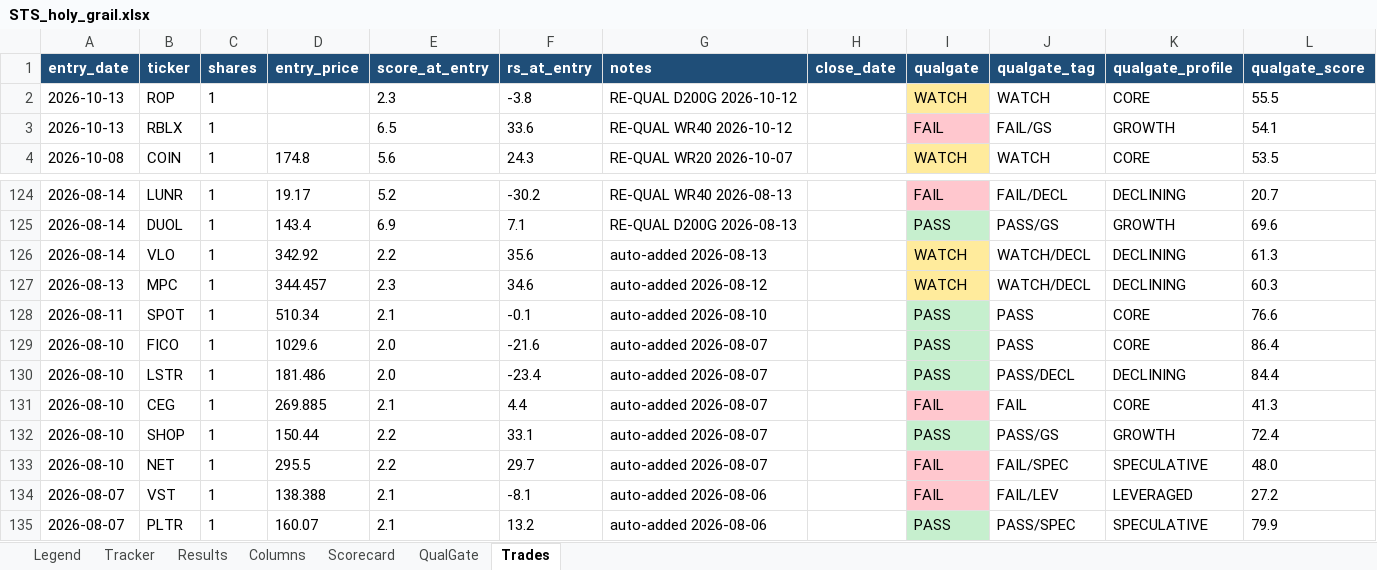
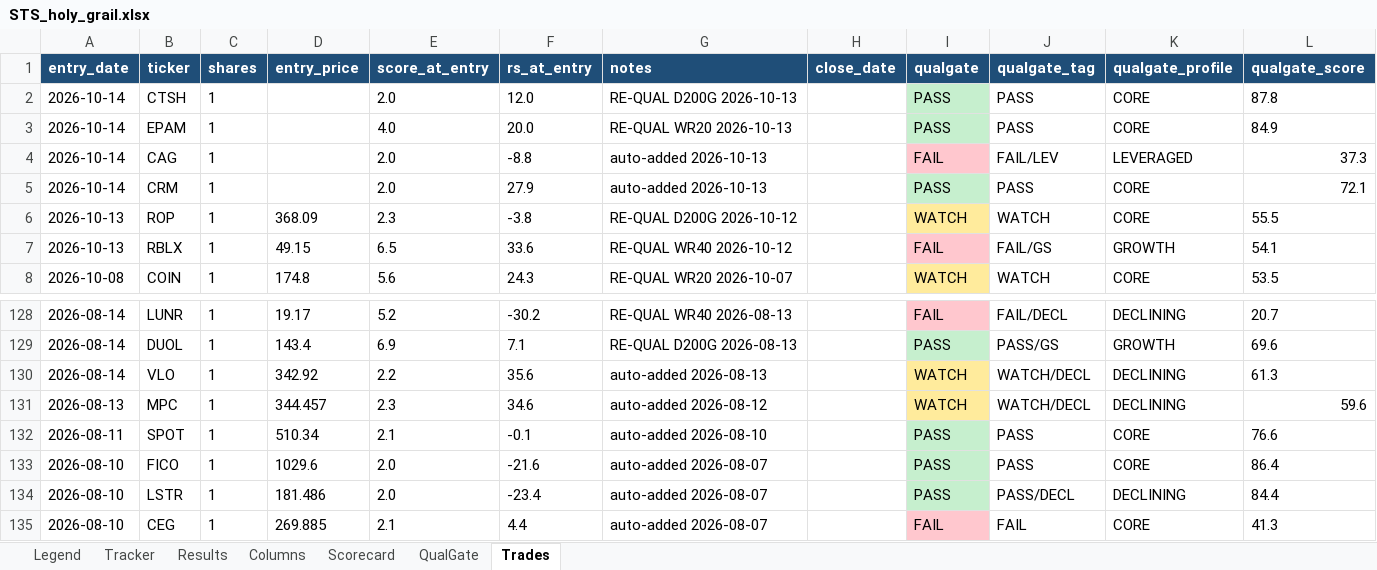
Before and after one commit to gjv-81/slowswing, an Excel workbook: STS_holy_grail.xlsx, sheet Trades, drawn as a sheet; only a part is shown, gaps mark what is left out; the shorter side is filled out with more unchanged rows; values as stored, in another font and other column widths than the file's, no borders; addresses are those after the commit; the diff names each change by its address in the sheet, - before the commit and + after, or states it on an @@ line.

```diff
--- a/STS_holy_grail.xlsx (sheet Trades)
+++ b/STS_holy_grail.xlsx (sheet Trades)
+row 2: 2026-10-14 | CTSH | 1 |  | 2.0 | 12.0 | RE-QUAL D200G 2026-10-13 |  | PASS | PASS | CORE | 87.8
+row 3: 2026-10-14 | EPAM | 1 |  | 4.0 | 20.0 | RE-QUAL WR20 2026-10-13 |  | PASS | PASS | CORE | 84.9
+row 4: 2026-10-14 | CAG | 1 |  | 2.0 | -8.8 | auto-added 2026-10-13 |  | FAIL | FAIL/LEV | LEVERAGED | 37.3
+row 5: 2026-10-14 | CRM | 1 |  | 2.0 | 27.9 | auto-added 2026-10-13 |  | PASS | PASS | CORE | 72.1
-D6 (entry_price): (empty)
+D6 (entry_price): 368.09
-D7 (entry_price): (empty)
+D7 (entry_price): 49.15
-L131 (qualgate_score): 60.3
+L131 (qualgate_score): 59.6
```
Also changed, not shown: sheet Tracker, sheet Results, sheet QualGate, sheet Scorecard, STS_holy_grail_v2.xlsx, sts_ml_paper_tracker.xlsx, 25 other files.
